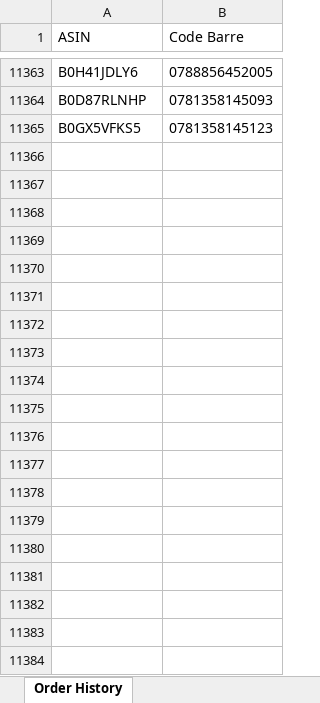
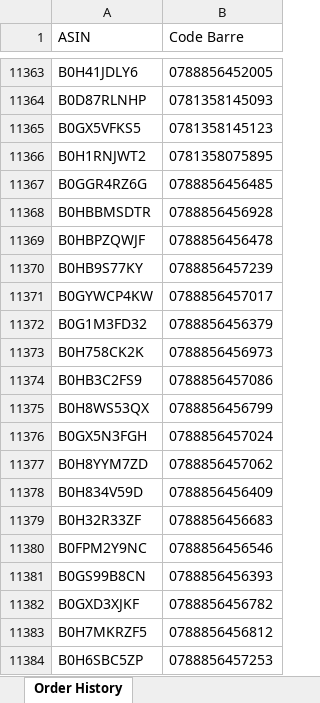
Before and after one commit to booking9222-jpg/scan-suivi, an Excel workbook: ASIN_Code_Barre_Cdiscount.xlsx, sheet Order History, drawn as a sheet; only a part is shown, gaps mark what is left out; values as stored, in another font and other column widths than the file's, no borders; the diff covers the shown part only; the diff names each change by its address in the sheet, - before the commit and + after, or states it on an @@ line.

Commit message:
Mise à jour automatique ASIN_Code_Barre_Cdiscount.xlsx 2026-09-02 13:32

```diff
--- a/ASIN_Code_Barre_Cdiscount.xlsx (sheet Order History)
+++ b/ASIN_Code_Barre_Cdiscount.xlsx (sheet Order History)
+row 11366: B0H1RNJWT2 | 0781358075895
+row 11367: B0GGR4RZ6G | 0788856456485
+row 11368: B0HBBMSDTR | 0788856456928
+row 11369: B0HBPZQWJF | 0788856456478
+row 11370: B0HB9S77KY | 0788856457239
+row 11371: B0GYWCP4KW | 0788856457017
+row 11372: B0G1M3FD32 | 0788856456379
+row 11373: B0H758CK2K | 0788856456973
+row 11374: B0HB3C2FS9 | 0788856457086
+row 11375: B0H8WS53QX | 0788856456799
+row 11376: B0GX5N3FGH | 0788856457024
+row 11377: B0H8YYM7ZD | 0788856457062
+row 11378: B0H834V59D | 0788856456409
+row 11379: B0H32R33ZF | 0788856456683
+row 11380: B0FPM2Y9NC | 0788856456546
+row 11381: B0GS99B8CN | 0788856456393
+row 11382: B0GXD3XJKF | 0788856456782
+row 11383: B0H7MKRZF5 | 0788856456812
+row 11384: B0H6SBC5ZP | 0788856457253
```
Also changed, not shown: 48 added rows elsewhere in this sheet.
